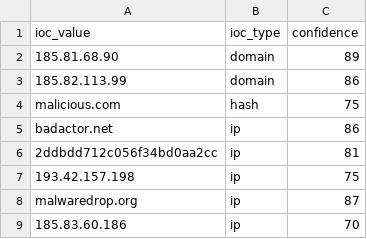
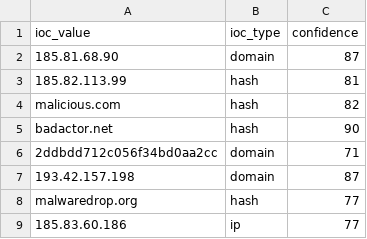
Before and after one commit to DRA3V50/Network-Threat-Intelligence-Analysis, a CSV file: build/iocs/osint_iocs.csv, drawn as a sheet.

```diff
--- a/build/iocs/osint_iocs.csv
+++ b/build/iocs/osint_iocs.csv
@@ -1,9 +1,9 @@
 ioc_value,ioc_type,confidence
-185.81.68.90,domain,89
-185.82.113.99,domain,86
-malicious.com,hash,75
-badactor.net,ip,86
-2ddbdd712c056f34bd0aa2cc,ip,81
-193.42.157.198,ip,75
-malwaredrop.org,ip,87
-185.83.60.186,ip,70
+185.81.68.90,domain,87
+185.82.113.99,hash,81
+malicious.com,hash,82
+badactor.net,hash,90
+2ddbdd712c056f34bd0aa2cc,domain,71
+193.42.157.198,domain,87
+malwaredrop.org,hash,77
+185.83.60.186,ip,77
```
Also changed, not shown: 2 other files.
